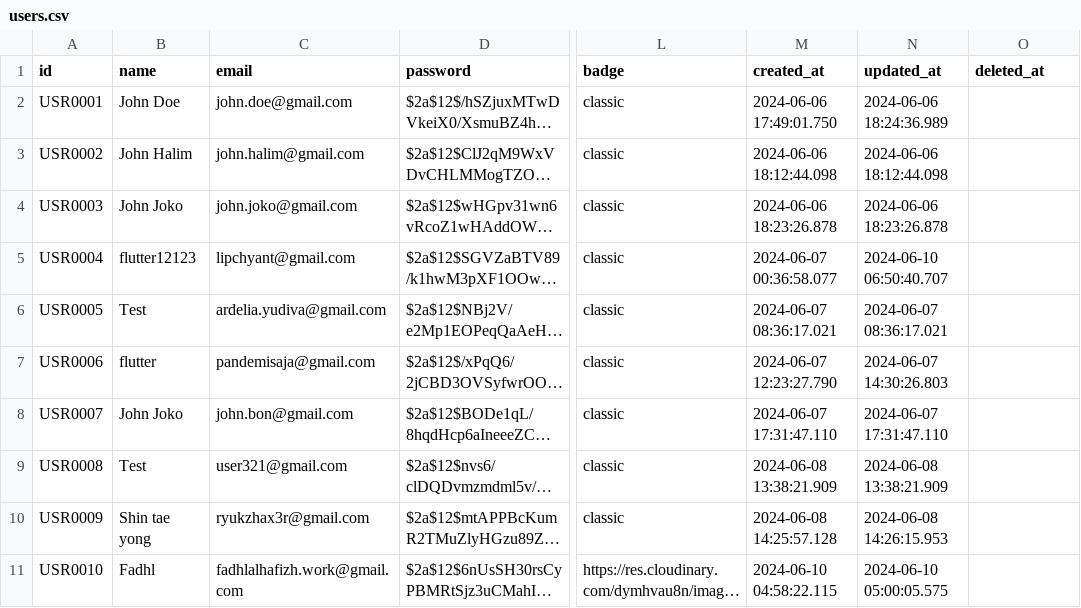
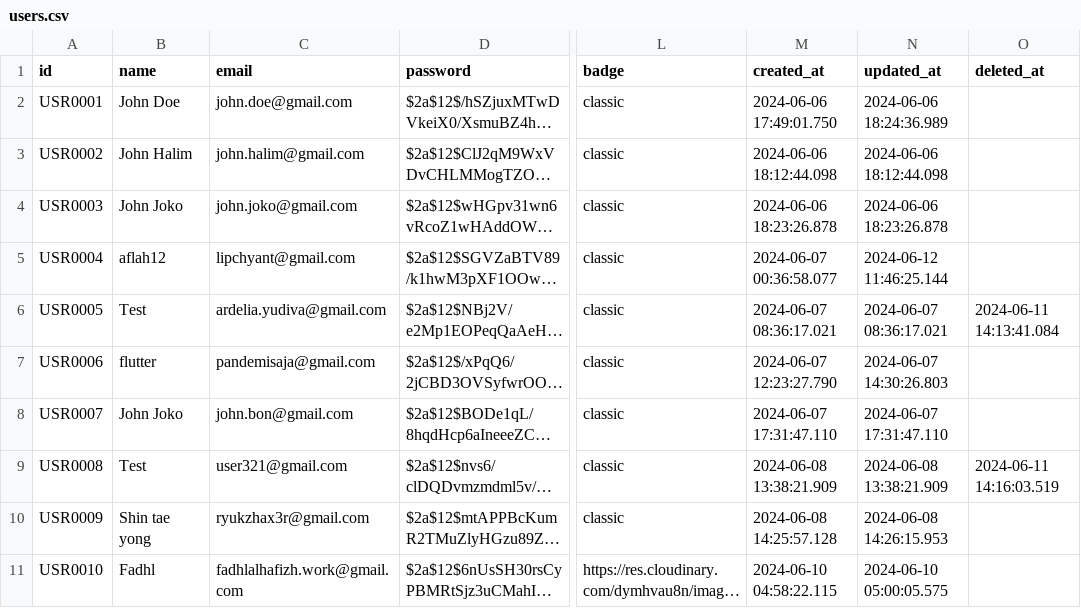
Before and after one commit to RECYTHNG/recything-de, a CSV file: data_database/users.csv, drawn as a sheet; only a part is shown, gaps mark what is left out; long unchanged cells end in …; the diff covers the shown part only; the diff names each change by its address in the sheet, - before the commit and + after, or states it on an @@ line.

```diff
--- a/data_database/users.csv
+++ b/data_database/users.csv
-B5 (name): flutter12123
+B5 (name): aflah12
-N5 (updated_at): 2024-06-10 06:50:40.707
+N5 (updated_at): 2024-06-12 11:46:25.144
-O6 (deleted_at): (empty)
+O6 (deleted_at): 2024-06-11 14:13:41.084
-O9 (deleted_at): (empty)
+O9 (deleted_at): 2024-06-11 14:16:03.519
```
Also changed, not shown: 3 added rows elsewhere in this file, data_database/admins.csv, data_database/videos.csv, 2 other files.
